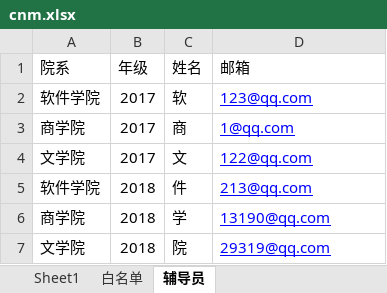
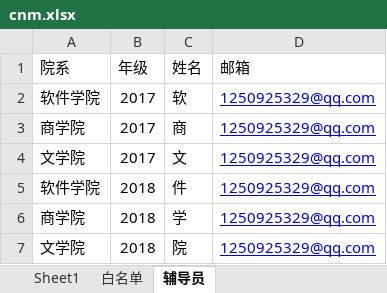
Before and after one commit to tonywang1945yes/DormitoryAccessSystem, an Excel workbook: cnm.xlsx, sheet 辅导员, drawn as a sheet; values as stored, in another font and other column widths than the file's, no borders; the diff names each change by its address in the sheet, - before the commit and + after, or states it on an @@ line.

```diff
--- a/cnm.xlsx (sheet 辅导员)
+++ b/cnm.xlsx (sheet 辅导员)
-D2 (邮箱): 123@qq.com
+D2 (邮箱): 1250925329@qq.com
-D3 (邮箱): 1@qq.com
+D3 (邮箱): 1250925329@qq.com
-D4 (邮箱): 122@qq.com
+D4 (邮箱): 1250925329@qq.com
-D5 (邮箱): 213@qq.com
+D5 (邮箱): 1250925329@qq.com
-D6 (邮箱): 13190@qq.com
+D6 (邮箱): 1250925329@qq.com
-D7 (邮箱): 29319@qq.com
+D7 (邮箱): 1250925329@qq.com
```
Also changed, not shown: output.xlsx, 4 other files.
